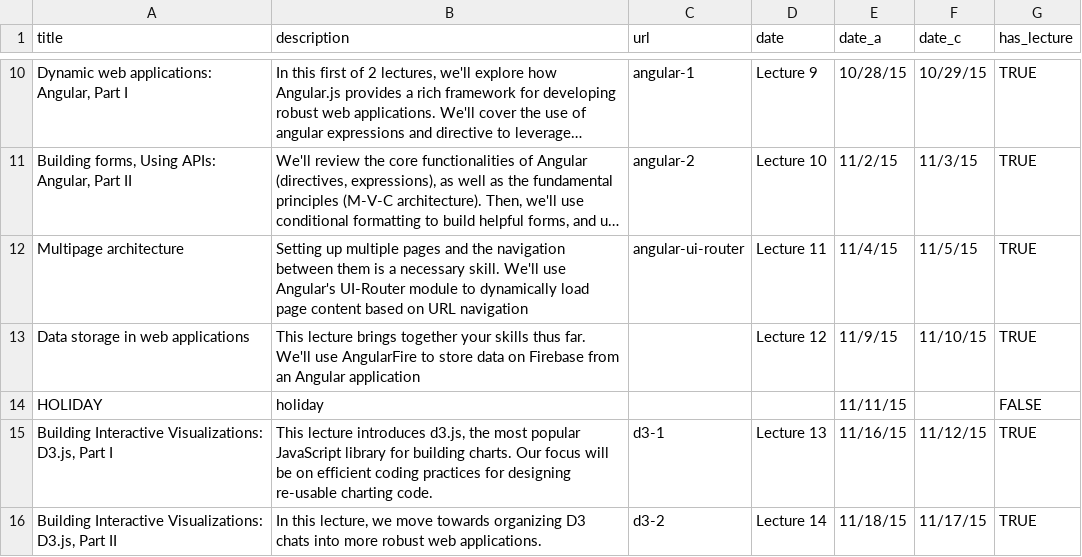
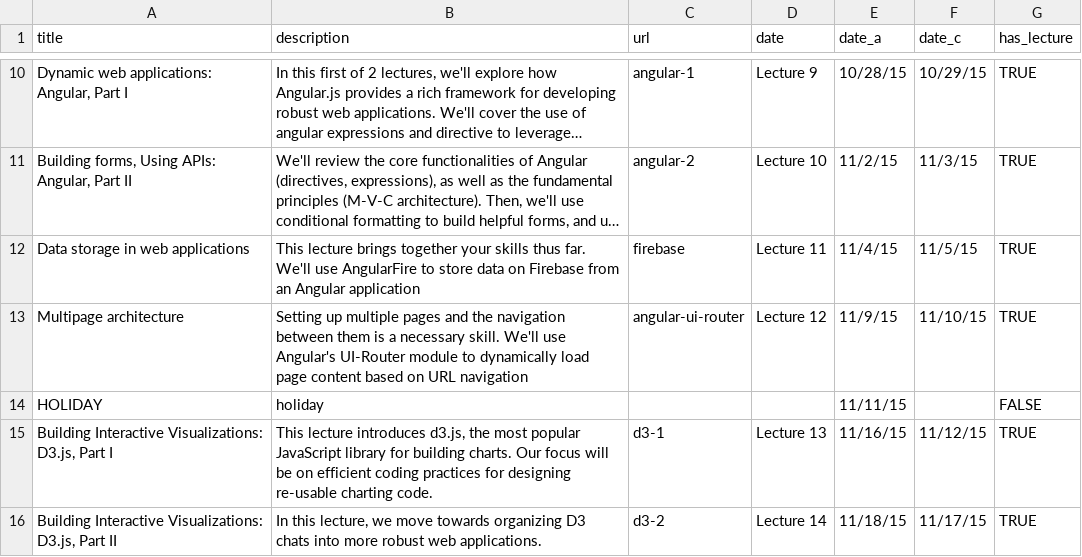
Before and after one commit to mkfreeman/info343, a CSV file: data/lectures.csv, drawn as a sheet; only a part is shown, gaps mark what is left out; long unchanged cells end in …; removed rows and columns are numbered as before the commit, all else as after; the diff names each change by its address in the sheet, - before the commit and + after, or states it on an @@ line.

Commit message:
Added firebase lecture

```diff
--- a/data/lectures.csv
+++ b/data/lectures.csv
+row 12: Data storage in web applications | This lecture brings together your skills thus far. We'll use AngularFire to store data on Firebase from an Angular application | firebase | Lecture 11 | 11/4/15 | 11/5/15 | TRUE
-D13 (date): Lecture 11
+D13 (date): Lecture 12
-E13 (date_a): 11/4/15
+E13 (date_a): 11/9/15
-F13 (date_c): 11/5/15
+F13 (date_c): 11/10/15
-row 13: Data storage in web applications | This lecture brings together your skills thus far. We'll use AngularFire to store data on Firebase from an Angular application |  | Lecture 12 | 11/9/15 | 11/10/15 | TRUE
```
Also changed, not shown: 3 other files.
